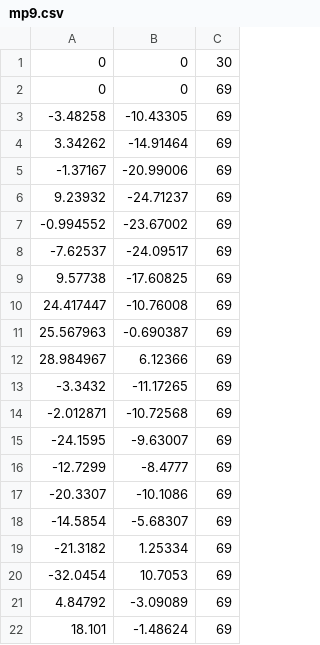
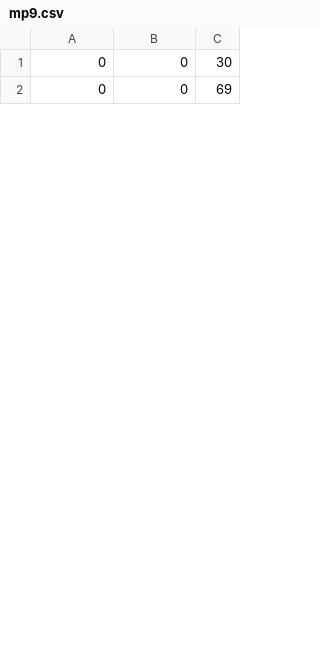
Before and after one commit to ArtanisInc/Artanis-RCS, a CSV file: patterns/mp9.csv, drawn as a sheet; only a part is shown; the diff covers the shown part only.

Commit message:
Add Negev support, jitter system, and Follow RCS overlay
New Features:
- Added Negev weapon with recoil pattern (17th weapon)
- Implemented jitter system for timing and movement randomization
- Added Follow RCS overlay for visual recoil tracking

Improvements:
- Fixed player state detection (supports "unknown" activity state)
- Removed deprecated GSI config options (auto_weapon_switch, auto_rcs_control)
- Improved weapon detection service with better null handling
- Updated all weapon profiles with jitter parameters
- Fixed weapon display names (PP-BIZON, CZ75-AUTO, NEGEV)
- Enhanced UI scale in the pattern visualization tab

Configuration:
- Added follow_rcs feature toggle and configuration section
- Added jitter_timing and jitter_movement parameters to all weapons
- Simplified GSI configuration (removed redundant auto-control flags)
- Updated .gitignore to exclude rcs/ virtual environment folder

Documentation:
- Updated README.md with new features and configuration options

```diff
--- a/patterns/mp9.csv
+++ b/patterns/mp9.csv
@@ -2,21 +2 @@
 0,0,69
--3.48258,-10.43305,69
-3.34262,-14.91464,69
--1.37167,-20.99006,69
-9.23932,-24.71237,69
--0.994552,-23.67002,69
--7.62537,-24.09517,69
-9.57738,-17.60825,69
-24.417447,-10.76008,69
-25.567963,-0.690387,69
-28.984967,6.12366,69
--3.3432,-11.17265,69
--2.012871,-10.72568,69
--24.1595,-9.63007,69
--12.7299,-8.4777,69
--20.3307,-10.1086,69
--14.5854,-5.68307,69
--21.3182,1.25334,69
--32.0454,10.7053,69
-4.84792,-3.09089,69
-18.101,-1.48624,69
```
Also changed, not shown: 28 added rows and 8 removed rows elsewhere in this file, 15 other files.
